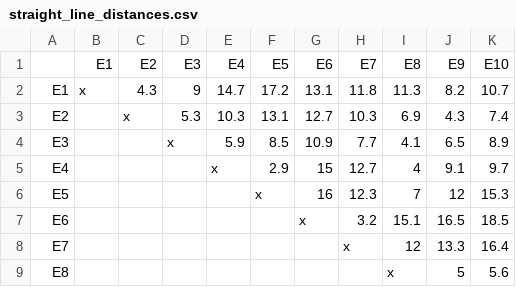
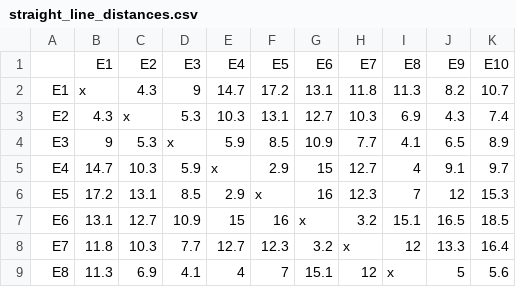
Before and after one commit to sdvfh/intelligent-agents-2024.1, a CSV file: London/straight_line_distances.csv, drawn as a sheet; only a part is shown; the diff covers the shown part only; the diff names each change by its address in the sheet, - before the commit and + after, or states it on an @@ line.

```diff
--- a/London/straight_line_distances.csv
+++ b/London/straight_line_distances.csv
-B3: (empty)
+B3: 4.3
-B4: (empty)
+B4: 9
-C4: (empty)
+C4: 5.3
-B5: (empty)
+B5: 14.7
-C5: (empty)
+C5: 10.3
-D5: (empty)
+D5: 5.9
-B6: (empty)
+B6: 17.2
-C6: (empty)
+C6: 13.1
-D6: (empty)
+D6: 8.5
-E6: (empty)
+E6: 2.9
-B7: (empty)
+B7: 13.1
-C7: (empty)
+C7: 12.7
-D7: (empty)
+D7: 10.9
-E7: (empty)
+E7: 15
-F7: (empty)
+F7: 16
-B8: (empty)
+B8: 11.8
-C8: (empty)
+C8: 10.3
-D8: (empty)
+D8: 7.7
-E8: (empty)
+E8: 12.7
-F8: (empty)
+F8: 12.3
-G8: (empty)
+G8: 3.2
-B9: (empty)
+B9: 11.3
-C9: (empty)
+C9: 6.9
-D9: (empty)
+D9: 4.1
-E9: (empty)
+E9: 4
-F9: (empty)
+F9: 7
-G9: (empty)
+G9: 15.1
-H9: (empty)
+H9: 12
```
Also changed, not shown: 63 edited cells elsewhere in this file, London/real_distances.csv, 6 other files.
